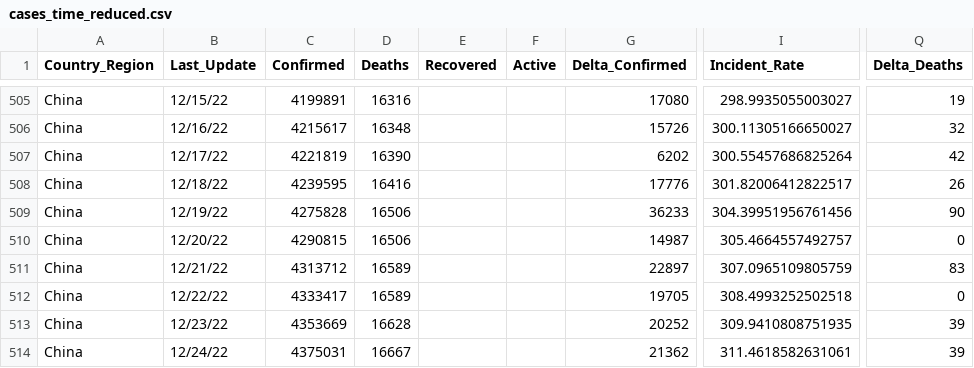
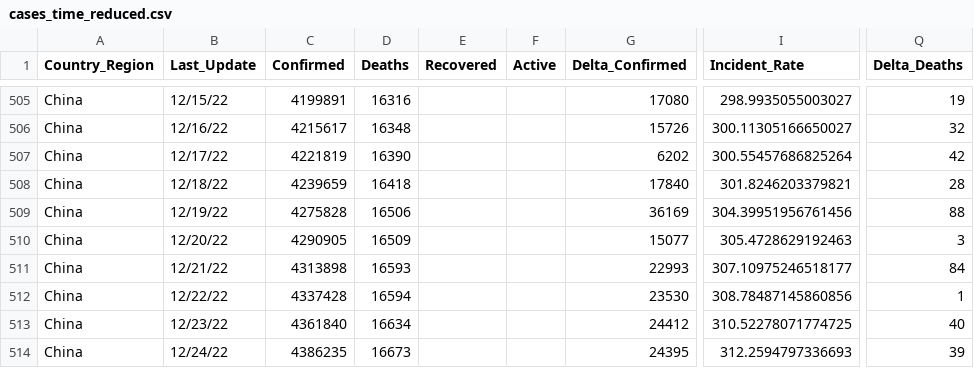
Before and after one commit to abbs24/COVID-19, a CSV file: data/cases_time_reduced.csv, drawn as a sheet; only a part is shown, gaps mark what is left out; the diff covers the shown part only; the diff names each change by its address in the sheet, - before the commit and + after, or states it on an @@ line.

```diff
--- a/data/cases_time_reduced.csv
+++ b/data/cases_time_reduced.csv
-C508 (Confirmed): 4239595
+C508 (Confirmed): 4239659
-D508 (Deaths): 16416
+D508 (Deaths): 16418
-G508 (Delta_Confirmed): 17776
+G508 (Delta_Confirmed): 17840
-I508 (Incident_Rate): 301.82006412822517
+I508 (Incident_Rate): 301.8246203379821
-Q508 (Delta_Deaths): 26
+Q508 (Delta_Deaths): 28
-G509 (Delta_Confirmed): 36233
+G509 (Delta_Confirmed): 36169
-Q509 (Delta_Deaths): 90
+Q509 (Delta_Deaths): 88
-C510 (Confirmed): 4290815
+C510 (Confirmed): 4290905
-D510 (Deaths): 16506
+D510 (Deaths): 16509
-G510 (Delta_Confirmed): 14987
+G510 (Delta_Confirmed): 15077
-I510 (Incident_Rate): 305.4664557492757
+I510 (Incident_Rate): 305.4728629192463
-Q510 (Delta_Deaths): 0
+Q510 (Delta_Deaths): 3
-C511 (Confirmed): 4313712
+C511 (Confirmed): 4313898
-D511 (Deaths): 16589
+D511 (Deaths): 16593
-G511 (Delta_Confirmed): 22897
+G511 (Delta_Confirmed): 22993
-I511 (Incident_Rate): 307.0965109805759
+I511 (Incident_Rate): 307.10975246518177
-Q511 (Delta_Deaths): 83
+Q511 (Delta_Deaths): 84
-C512 (Confirmed): 4333417
+C512 (Confirmed): 4337428
-D512 (Deaths): 16589
+D512 (Deaths): 16594
-G512 (Delta_Confirmed): 19705
+G512 (Delta_Confirmed): 23530
-I512 (Incident_Rate): 308.4993252502518
+I512 (Incident_Rate): 308.78487145860856
-Q512 (Delta_Deaths): 0
+Q512 (Delta_Deaths): 1
-C513 (Confirmed): 4353669
+C513 (Confirmed): 4361840
-D513 (Deaths): 16628
+D513 (Deaths): 16634
-G513 (Delta_Confirmed): 20252
+G513 (Delta_Confirmed): 24412
-I513 (Incident_Rate): 309.9410808751935
+I513 (Incident_Rate): 310.52278071774725
-Q513 (Delta_Deaths): 39
+Q513 (Delta_Deaths): 40
-C514 (Confirmed): 4375031
+C514 (Confirmed): 4386235
-D514 (Deaths): 16667
+D514 (Deaths): 16673
-G514 (Delta_Confirmed): 21362
+G514 (Delta_Confirmed): 24395
-I514 (Incident_Rate): 311.4618582631061
+I514 (Incident_Rate): 312.2594797336693
```
Also changed, not shown: 55 edited cells elsewhere in this file, data/cases.csv, data/cases_country.csv, 2 other files.
